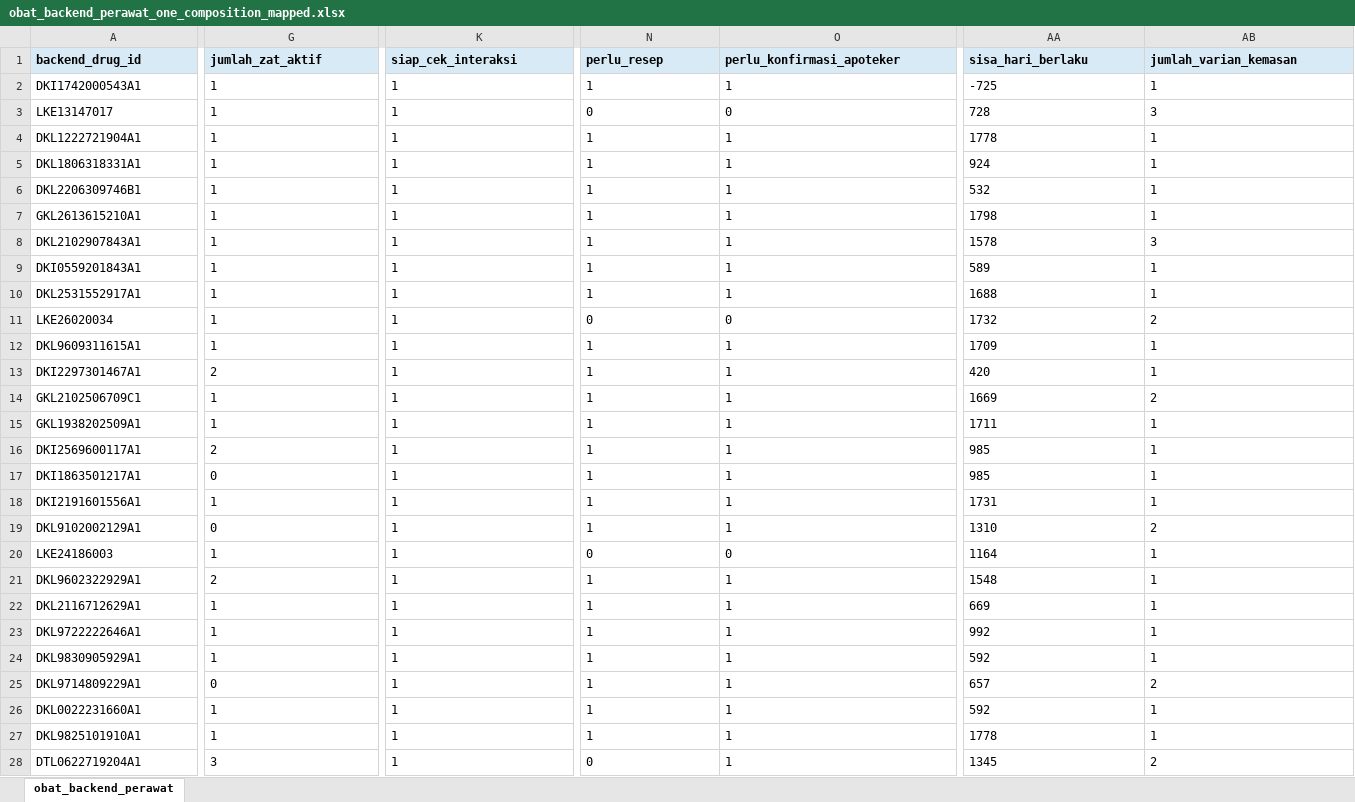
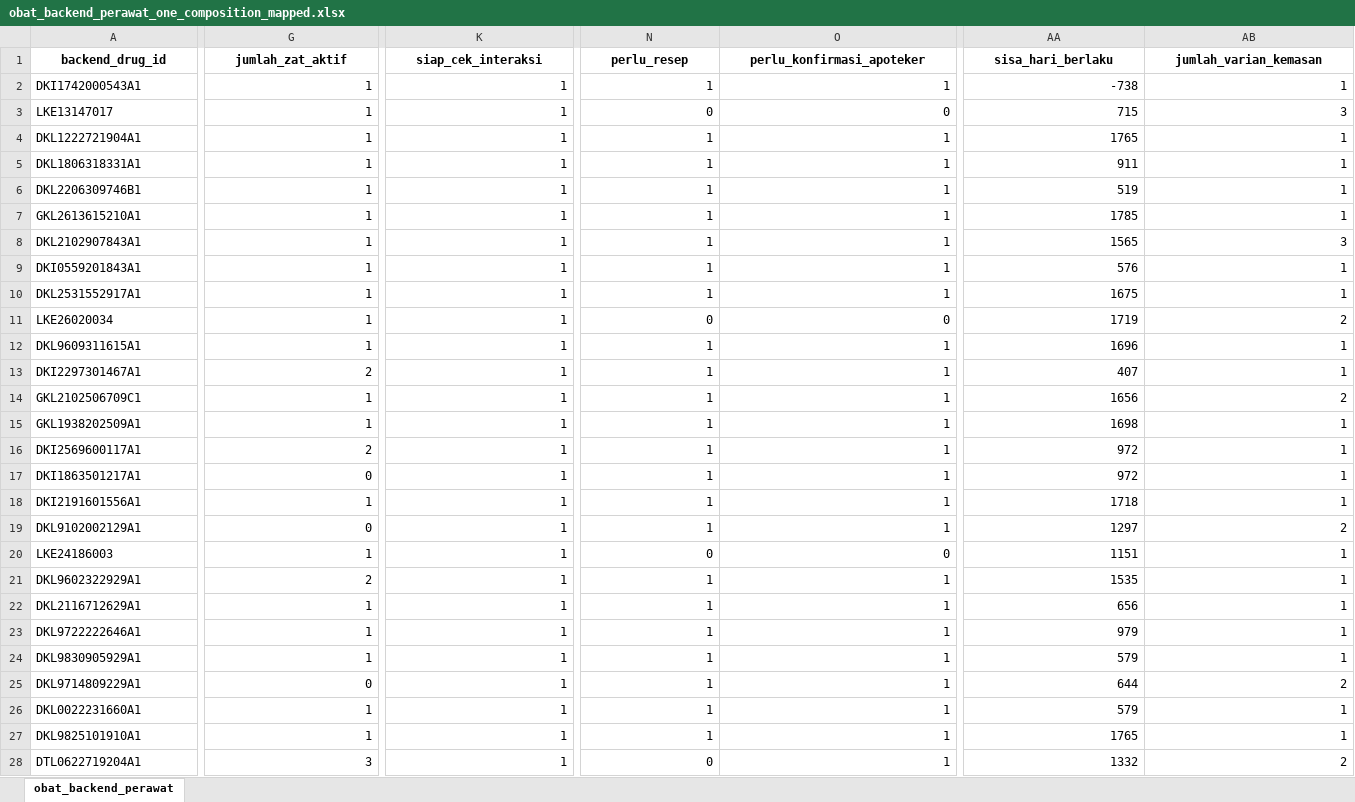
Before and after one commit to jivara-capstone/jivara-datascience, an Excel workbook: dataScience/data_output/processed/obat_backend_perawat_one_composition_mapped.xlsx, sheet obat_backend_perawat, drawn as a sheet; only a part is shown, gaps mark what is left out; values as stored, in another font and other column widths than the file's, no borders; the diff covers the shown part only; the diff names each change by its address in the sheet, - before the commit and + after, or states it on an @@ line.

```diff
--- a/dataScience/data_output/processed/obat_backend_perawat_one_composition_mapped.xlsx (sheet obat_backend_perawat)
+++ b/dataScience/data_output/processed/obat_backend_perawat_one_composition_mapped.xlsx (sheet obat_backend_perawat)
@@ A1:AB1 fill: #D9EAF7 → none, alignment: left → center @@
-G2:G28 alignment: left
+G2:G28 alignment: right
-K2:K28 alignment: left
+K2:K28 alignment: right
-N2:O28 alignment: left
+N2:O28 alignment: right
-AA2 (sisa_hari_berlaku): -725
+AA2 (sisa_hari_berlaku): -738
-AB2:AB28 alignment: left
+AB2:AB28 alignment: right
-AA3 (sisa_hari_berlaku): 728
+AA3 (sisa_hari_berlaku): 715
-AA4 (sisa_hari_berlaku): 1778
+AA4 (sisa_hari_berlaku): 1765
-AA5 (sisa_hari_berlaku): 924
+AA5 (sisa_hari_berlaku): 911
-AA6 (sisa_hari_berlaku): 532
+AA6 (sisa_hari_berlaku): 519
-AA7 (sisa_hari_berlaku): 1798
+AA7 (sisa_hari_berlaku): 1785
-AA8 (sisa_hari_berlaku): 1578
+AA8 (sisa_hari_berlaku): 1565
-AA9 (sisa_hari_berlaku): 589
+AA9 (sisa_hari_berlaku): 576
-AA10 (sisa_hari_berlaku): 1688
+AA10 (sisa_hari_berlaku): 1675
-AA11 (sisa_hari_berlaku): 1732
+AA11 (sisa_hari_berlaku): 1719
-AA12 (sisa_hari_berlaku): 1709
+AA12 (sisa_hari_berlaku): 1696
-AA13 (sisa_hari_berlaku): 420
+AA13 (sisa_hari_berlaku): 407
-AA14 (sisa_hari_berlaku): 1669
+AA14 (sisa_hari_berlaku): 1656
-AA15 (sisa_hari_berlaku): 1711
+AA15 (sisa_hari_berlaku): 1698
-AA16:AA17 (sisa_hari_berlaku): 985
+AA16:AA17 (sisa_hari_berlaku): 972
-AA18 (sisa_hari_berlaku): 1731
+AA18 (sisa_hari_berlaku): 1718
-AA19 (sisa_hari_berlaku): 1310
+AA19 (sisa_hari_berlaku): 1297
-AA20 (sisa_hari_berlaku): 1164
+AA20 (sisa_hari_berlaku): 1151
-AA21 (sisa_hari_berlaku): 1548
+AA21 (sisa_hari_berlaku): 1535
-AA22 (sisa_hari_berlaku): 669
+AA22 (sisa_hari_berlaku): 656
-AA23 (sisa_hari_berlaku): 992
+AA23 (sisa_hari_berlaku): 979
-AA24 (sisa_hari_berlaku): 592
+AA24 (sisa_hari_berlaku): 579
-AA25 (sisa_hari_berlaku): 657
+AA25 (sisa_hari_berlaku): 644
-AA26 (sisa_hari_berlaku): 592
+AA26 (sisa_hari_berlaku): 579
-AA27 (sisa_hari_berlaku): 1778
+AA27 (sisa_hari_berlaku): 1765
-AA28 (sisa_hari_berlaku): 1345
+AA28 (sisa_hari_berlaku): 1332
```
Also changed, not shown: 306 edited cells and cell formats elsewhere in this sheet, 24 other files.
